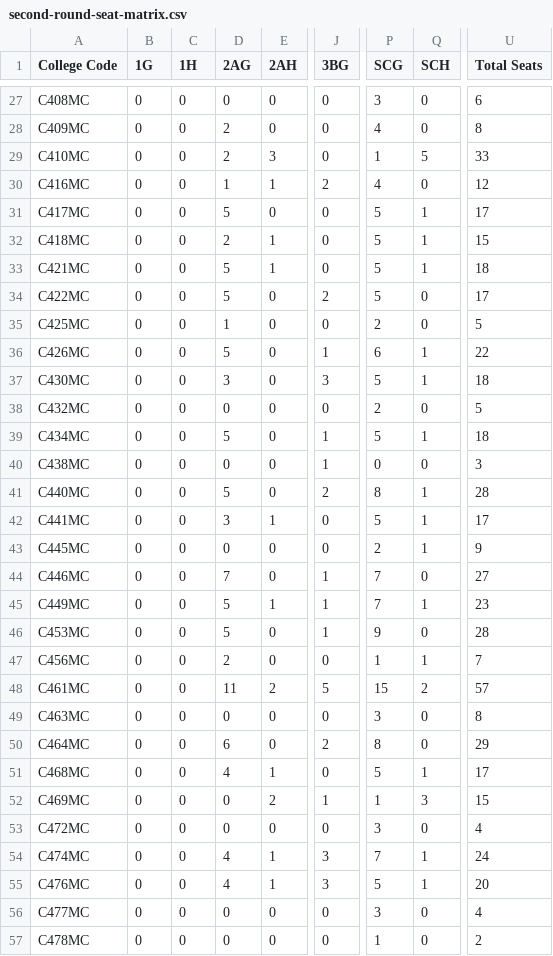
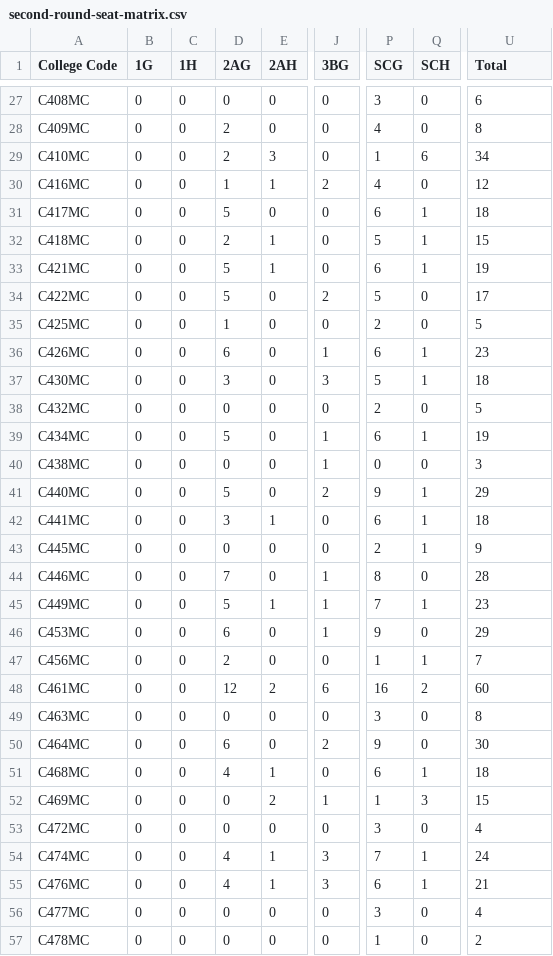
Before and after one commit to jmlakshmisagar/Seat-Allocation-by-KEA, a CSV file: second-round-seat-matrix.csv, drawn as a sheet; only a part is shown, gaps mark what is left out; the diff covers the shown part only; the diff names each change by its address in the sheet, - before the commit and + after, or states it on an @@ line.

```diff
--- a/second-round-seat-matrix.csv
+++ b/second-round-seat-matrix.csv
-U1: Total Seats
+U1: Total
-Q29 (SCH): 5
+Q29 (SCH): 6
-U29 (Total): 33
+U29 (Total): 34
-P31 (SCG): 5
+P31 (SCG): 6
-U31 (Total): 17
+U31 (Total): 18
-P33 (SCG): 5
+P33 (SCG): 6
-U33 (Total): 18
+U33 (Total): 19
-D36 (2AG): 5
+D36 (2AG): 6
-U36 (Total): 22
+U36 (Total): 23
-P39 (SCG): 5
+P39 (SCG): 6
-U39 (Total): 18
+U39 (Total): 19
-P41 (SCG): 8
+P41 (SCG): 9
-U41 (Total): 28
+U41 (Total): 29
-P42 (SCG): 5
+P42 (SCG): 6
-U42 (Total): 17
+U42 (Total): 18
-P44 (SCG): 7
+P44 (SCG): 8
-U44 (Total): 27
+U44 (Total): 28
-D46 (2AG): 5
+D46 (2AG): 6
-U46 (Total): 28
+U46 (Total): 29
-D48 (2AG): 11
+D48 (2AG): 12
-J48 (3BG): 5
+J48 (3BG): 6
-P48 (SCG): 15
+P48 (SCG): 16
-U48 (Total): 57
+U48 (Total): 60
-P50 (SCG): 8
+P50 (SCG): 9
-U50 (Total): 29
+U50 (Total): 30
-P51 (SCG): 5
+P51 (SCG): 6
-U51 (Total): 17
+U51 (Total): 18
-P55 (SCG): 5
+P55 (SCG): 6
-U55 (Total): 20
+U55 (Total): 21
```
Also changed, not shown: 39 edited cells elsewhere in this file, 8 other files.
